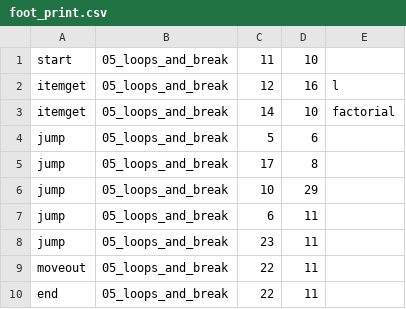
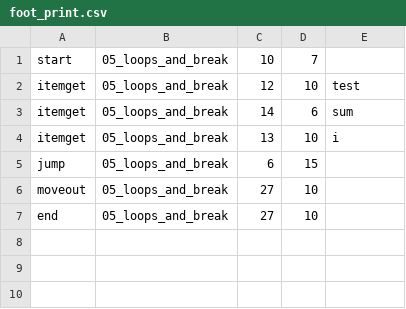
Before and after one commit to gakkungithub/rpg-aquatan-C, a CSV file: rpg-aquatan/foot_print.csv, drawn as a sheet.

```diff
--- a/rpg-aquatan/foot_print.csv
+++ b/rpg-aquatan/foot_print.csv
@@ -1,10 +1,7 @@
-start,05_loops_and_break,11, 10
-itemget, 05_loops_and_break,12, 16,l
-itemget, 05_loops_and_break,14, 10,factorial
-jump, 05_loops_and_break,5, 6
-jump, 05_loops_and_break,17, 8
-jump, 05_loops_and_break,10, 29
-jump, 05_loops_and_break,6, 11
-jump, 05_loops_and_break,23, 11
-moveout, 05_loops_and_break,22, 11
-end, 05_loops_and_break,22, 11
+start,05_loops_and_break,10, 7
+itemget, 05_loops_and_break,12, 10,test
+itemget, 05_loops_and_break,14, 6,sum
+itemget, 05_loops_and_break,13, 10,i
+jump, 05_loops_and_break,6, 15
+moveout, 05_loops_and_break,27, 10
+end, 05_loops_and_break,27, 10
```
Also changed, not shown: 5 other files.
